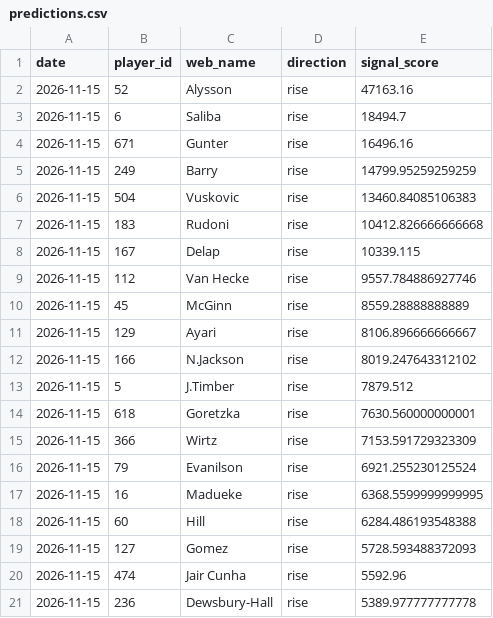
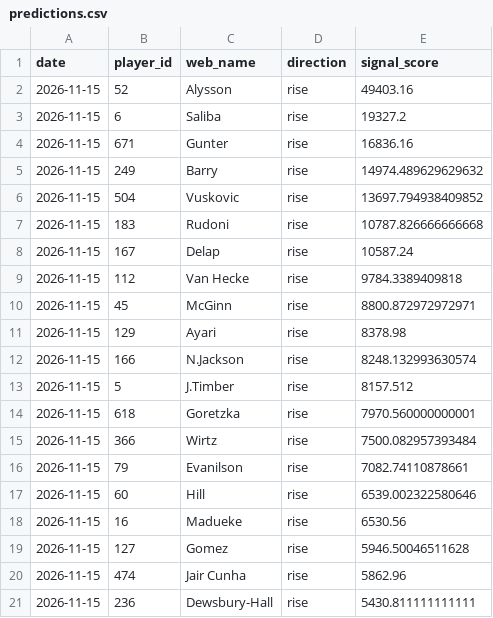
Before and after one commit to dauadaishaya9-lab/Fpl-price-predictor-, a CSV file: data/predictions.csv, drawn as a sheet.

```diff
--- a/data/predictions.csv
+++ b/data/predictions.csv
@@ -1,21 +1,21 @@
 date,player_id,web_name,direction,signal_score
-2026-11-15,52,Alysson,rise,47163.16
-2026-11-15,6,Saliba,rise,18494.7
-2026-11-15,671,Gunter,rise,16496.16
-2026-11-15,249,Barry,rise,14799.95259259259
-2026-11-15,504,Vuskovic,rise,13460.84085106383
-2026-11-15,183,Rudoni,rise,10412.826666666668
-2026-11-15,167,Delap,rise,10339.115
-2026-11-15,112,Van Hecke,rise,9557.784886927746
-2026-11-15,45,McGinn,rise,8559.28888888889
-2026-11-15,129,Ayari,rise,8106.896666666667
-2026-11-15,166,N.Jackson,rise,8019.247643312102
-2026-11-15,5,J.Timber,rise,7879.512
-2026-11-15,618,Goretzka,rise,7630.560000000001
-2026-11-15,366,Wirtz,rise,7153.591729323309
-2026-11-15,79,Evanilson,rise,6921.255230125524
-2026-11-15,16,Madueke,rise,6368.5599999999995
-2026-11-15,60,Hill,rise,6284.486193548388
-2026-11-15,127,Gomez,rise,5728.593488372093
-2026-11-15,474,Jair Cunha,rise,5592.96
-2026-11-15,236,Dewsbury-Hall,rise,5389.977777777778
+2026-11-15,52,Alysson,rise,49403.16
+2026-11-15,6,Saliba,rise,19327.2
+2026-11-15,671,Gunter,rise,16836.16
+2026-11-15,249,Barry,rise,14974.489629629632
+2026-11-15,504,Vuskovic,rise,13697.794938409852
+2026-11-15,183,Rudoni,rise,10787.826666666668
+2026-11-15,167,Delap,rise,10587.24
+2026-11-15,112,Van Hecke,rise,9784.3389409818
+2026-11-15,45,McGinn,rise,8800.872972972971
+2026-11-15,129,Ayari,rise,8378.98
+2026-11-15,166,N.Jackson,rise,8248.132993630574
+2026-11-15,5,J.Timber,rise,8157.512
+2026-11-15,618,Goretzka,rise,7970.560000000001
+2026-11-15,366,Wirtz,rise,7500.082957393484
+2026-11-15,79,Evanilson,rise,7082.74110878661
+2026-11-15,60,Hill,rise,6539.002322580646
+2026-11-15,16,Madueke,rise,6530.56
+2026-11-15,127,Gomez,rise,5946.50046511628
+2026-11-15,474,Jair Cunha,rise,5862.96
+2026-11-15,236,Dewsbury-Hall,rise,5430.811111111111
```
Also changed, not shown: data/latest.csv, data/summary.csv, 2 other files.
